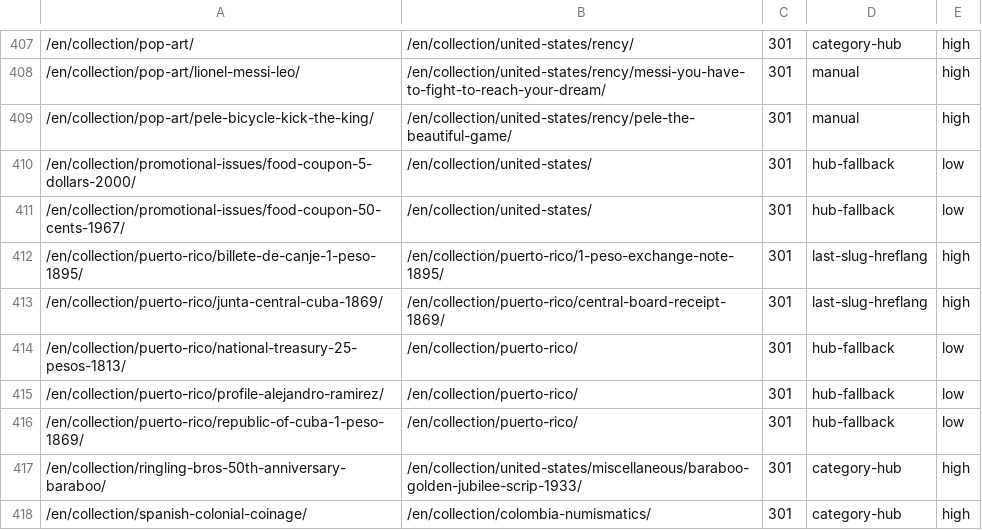
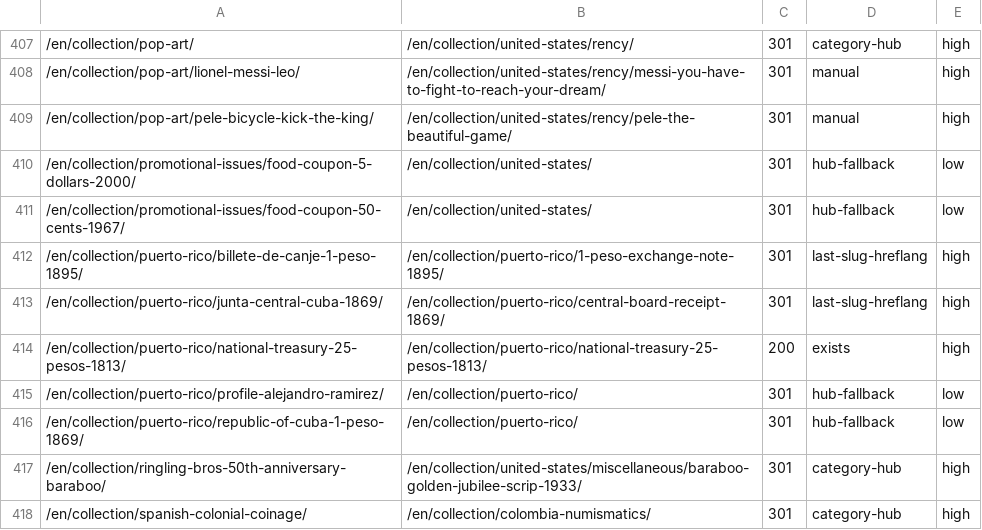
Before and after one commit to yacosta/notofilia_v2, a CSV file: docs/seo/redirect-map.csv, drawn as a sheet; only a part is shown, gaps mark what is left out; the diff names each change by its address in the sheet, - before the commit and + after, or states it on an @@ line.

```diff
--- a/docs/seo/redirect-map.csv
+++ b/docs/seo/redirect-map.csv
-B414: /en/collection/puerto-rico/
+B414: /en/collection/puerto-rico/national-treasury-25-pesos-1813/
-C414: 301
+C414: 200
-D414: hub-fallback
+D414: exists
-E414: low
+E414: high
```
Also changed, not shown: 22 other files.
